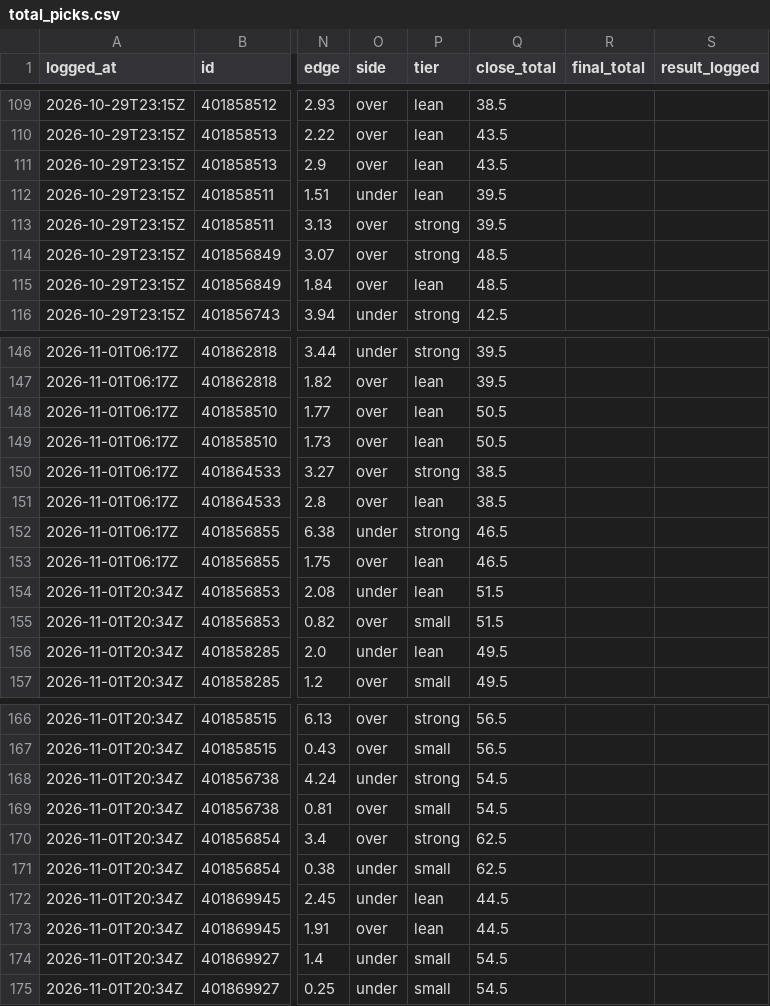
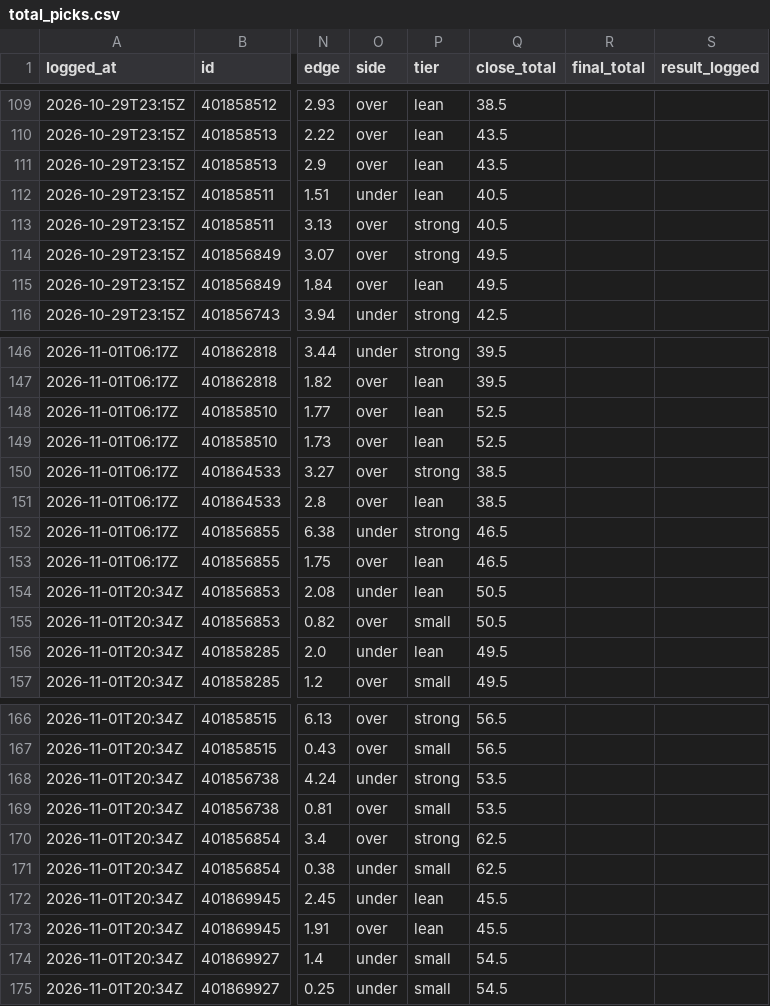
Before and after one commit to davischamann-alt/fourth-and-value, a CSV file: data/live/total_picks.csv, drawn as a sheet; only a part is shown, gaps mark what is left out; the diff covers the shown part only; the diff names each change by its address in the sheet, - before the commit and + after, or states it on an @@ line.

```diff
--- a/data/live/total_picks.csv
+++ b/data/live/total_picks.csv
-Q112:Q113 (close_total): 39.5
+Q112:Q113 (close_total): 40.5
-Q114:Q115 (close_total): 48.5
+Q114:Q115 (close_total): 49.5
-Q148:Q149 (close_total): 50.5
+Q148:Q149 (close_total): 52.5
-Q154:Q155 (close_total): 51.5
+Q154:Q155 (close_total): 50.5
-Q168:Q169 (close_total): 54.5
+Q168:Q169 (close_total): 53.5
-Q172:Q173 (close_total): 44.5
+Q172:Q173 (close_total): 45.5
```
Also changed, not shown: 8 edited cells elsewhere in this file, data/live/line_history.csv, data/live/picks.csv, 3 other files.
